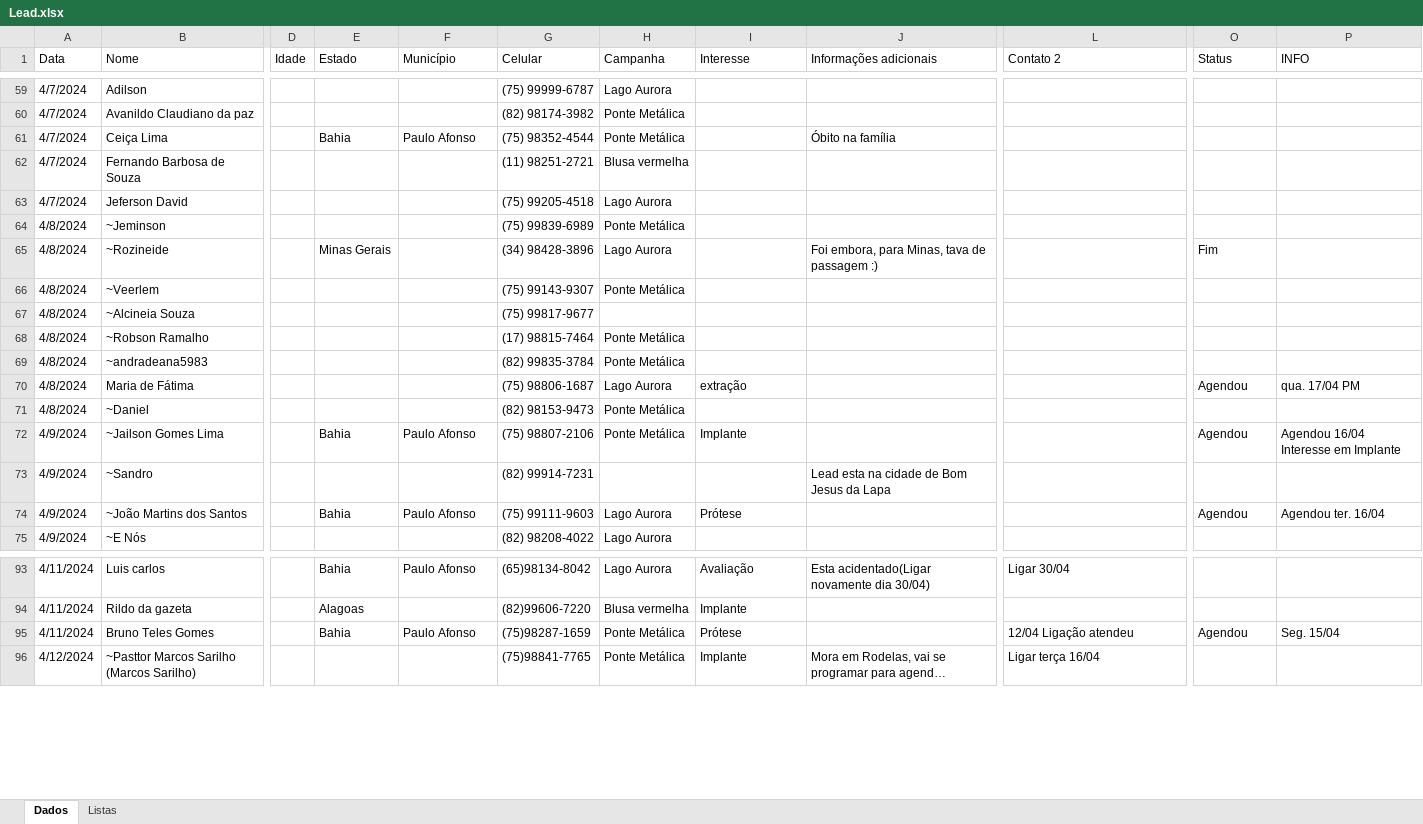
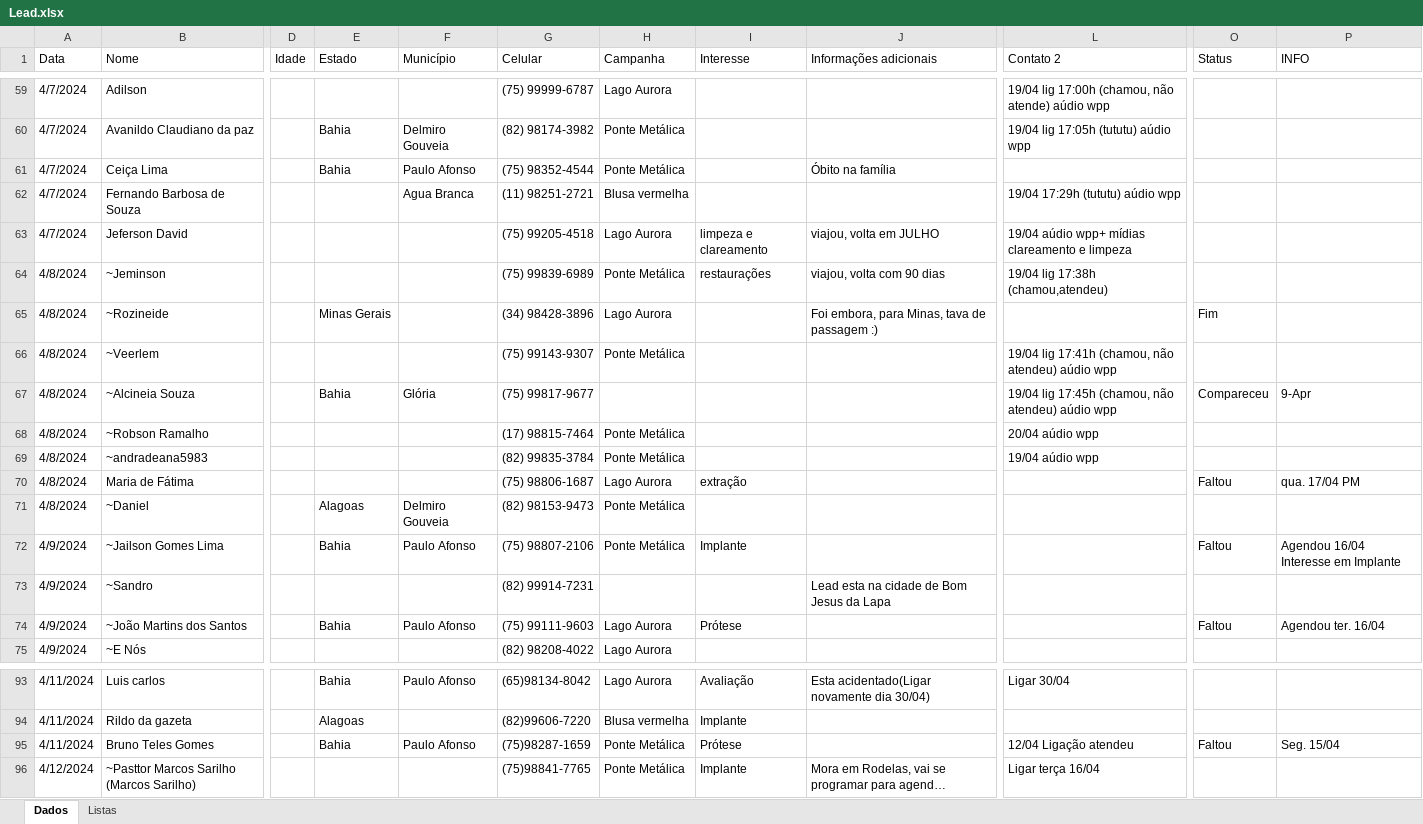
Before and after one commit to floquinho2024/floquinho2024, an Excel workbook: Lead.xlsx, sheet Dados, drawn as a sheet; only a part is shown, gaps mark what is left out; long unchanged cells end in …; values as stored, in another font and other column widths than the file's, no cell formats; the diff covers the shown part only; the diff names each change by its address in the sheet, - before the commit and + after, or states it on an @@ line.

```diff
--- a/Lead.xlsx (sheet Dados)
+++ b/Lead.xlsx (sheet Dados)
-L59 (Contato 2): (empty)
+L59 (Contato 2): 19/04 lig 17:00h (chamou, não atende) aúdio wpp
-E60 (Estado): (empty)
+E60 (Estado): Bahia
-F60 (Município): (empty)
+F60 (Município): Delmiro Gouveia
-L60 (Contato 2): (empty)
+L60 (Contato 2): 19/04 lig 17:05h (tututu) aúdio wpp
-F62 (Município): (empty)
+F62 (Município): Agua Branca
-L62 (Contato 2): (empty)
+L62 (Contato 2): 19/04 17:29h (tututu) aúdio wpp
-I63 (Interesse): (empty)
+I63 (Interesse): limpeza e clareamento
-J63 (Informações adicionais): (empty)
+J63 (Informações adicionais): viajou, volta em JULHO
-L63 (Contato 2): (empty)
+L63 (Contato 2): 19/04 aúdio wpp+ mídias clareamento e limpeza
-I64 (Interesse): (empty)
+I64 (Interesse): restaurações
-J64 (Informações adicionais): (empty)
+J64 (Informações adicionais): viajou, volta com 90 dias
-L64 (Contato 2): (empty)
+L64 (Contato 2): 19/04 lig 17:38h (chamou,atendeu)
-L66 (Contato 2): (empty)
+L66 (Contato 2): 19/04 lig 17:41h (chamou, não atendeu) aúdio wpp
-E67 (Estado): (empty)
+E67 (Estado): Bahia
-F67 (Município): (empty)
+F67 (Município): Glória
-L67 (Contato 2): (empty)
+L67 (Contato 2): 19/04 lig 17:45h (chamou, não atendeu) aúdio wpp
-O67 (Status): (empty)
+O67 (Status): Compareceu
-P67 (INFO): (empty)
+P67 (INFO): 9-Apr
-L68 (Contato 2): (empty)
+L68 (Contato 2): 20/04 aúdio wpp
-L69 (Contato 2): (empty)
+L69 (Contato 2): 19/04 aúdio wpp
-O70 (Status): Agendou
+O70 (Status): Faltou
-E71 (Estado): (empty)
+E71 (Estado): Alagoas
-F71 (Município): (empty)
+F71 (Município): Delmiro Gouveia
-O72 (Status): Agendou
+O72 (Status): Faltou
-O74 (Status): Agendou
+O74 (Status): Faltou
-O95 (Status): Agendou
+O95 (Status): Faltou
```
Also changed, not shown: 19 added rows, 2 removed rows and 34 edited cells elsewhere in this sheet, cell formats.
